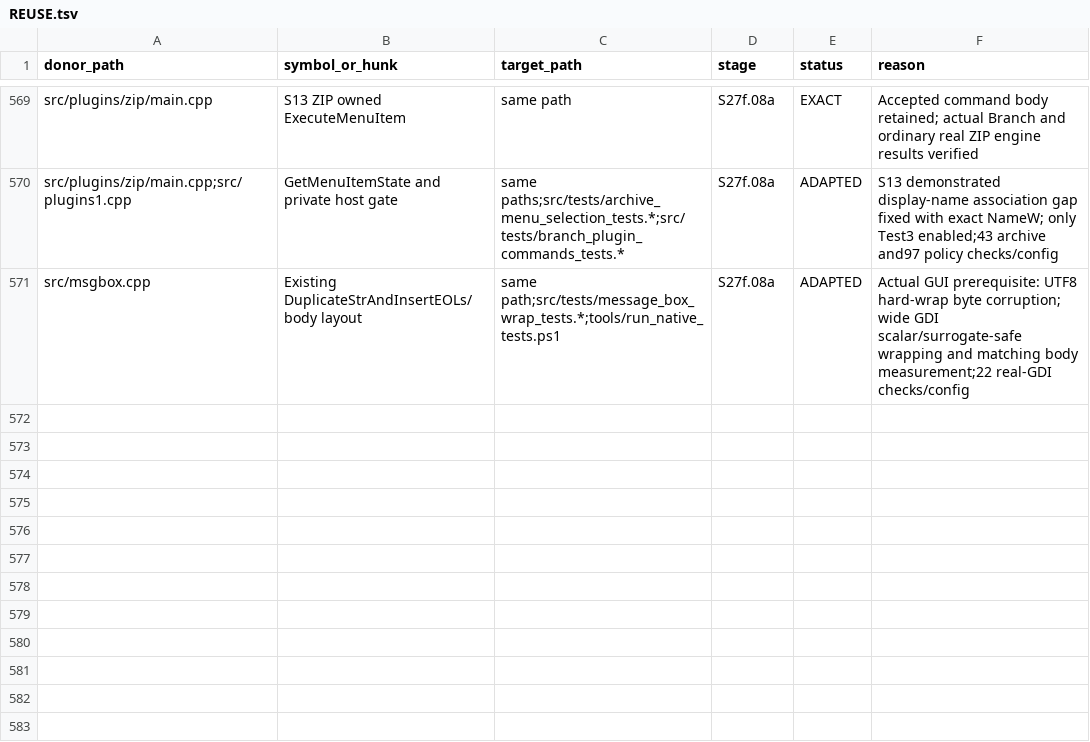
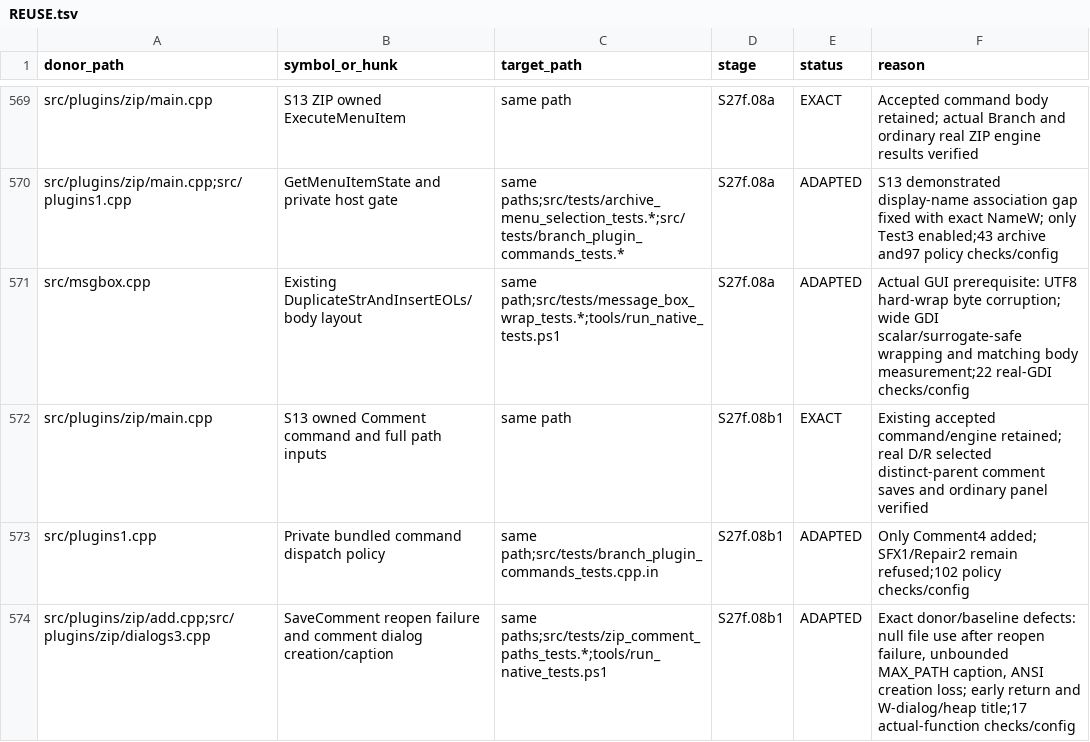
Before and after one commit to majklvi/salamander, a TSV file: doc/branch-view-port/REUSE.tsv, drawn as a sheet; only a part is shown, gaps mark what is left out; the diff names each change by its address in the sheet, - before the commit and + after, or states it on an @@ line.

Commit message:
Enable owned ZIP comments with safe reopen and Unicode dialog title
Admit bundled ZIP Comment4 after native and real Branch/ordinary GUI validation.
Stop on failed save reopen and remove fixed-buffer/ANSI dialog caption loss.
Record equivalent baseline MENU shutdown warning without weakening heap checks.

Source-PR: KRtkovo-eu-AI/salamander#769
Source-Commit: 47661e92d4b3cbe5bb593ae3d75a3f1f698ef413
Port-Step: S27f.08b1

```diff
--- a/doc/branch-view-port/REUSE.tsv
+++ b/doc/branch-view-port/REUSE.tsv
+row 572: src/plugins/zip/main.cpp | S13 owned Comment command and full path inputs | same path | S27f.08b1 | EXACT | Existing accepted command/engine retained; real D/R selected distinct-parent comment saves and ordinary panel verified
+row 573: src/plugins1.cpp | Private bundled command dispatch policy | same path;src/tests/branch_plugin_commands_tests.cpp.in | S27f.08b1 | ADAPTED | Only Comment4 added; SFX1/Repair2 remain refused;102 policy checks/config
+row 574: src/plugins/zip/add.cpp;src/plugins/zip/dialogs3.cpp | SaveComment reopen failure and comment dialog creation/caption | same paths;src/tests/zip_comment_paths_tests.*;tools/run_native_tests.ps1 | S27f.08b1 | ADAPTED | Exact donor/baseline defects: null file use after reopen failure, unbounded MAX_PATH caption, ANSI creation loss; early return and W-dialog/heap title;17 actual-function checks/config
```
Also changed, not shown: 14 other files.
